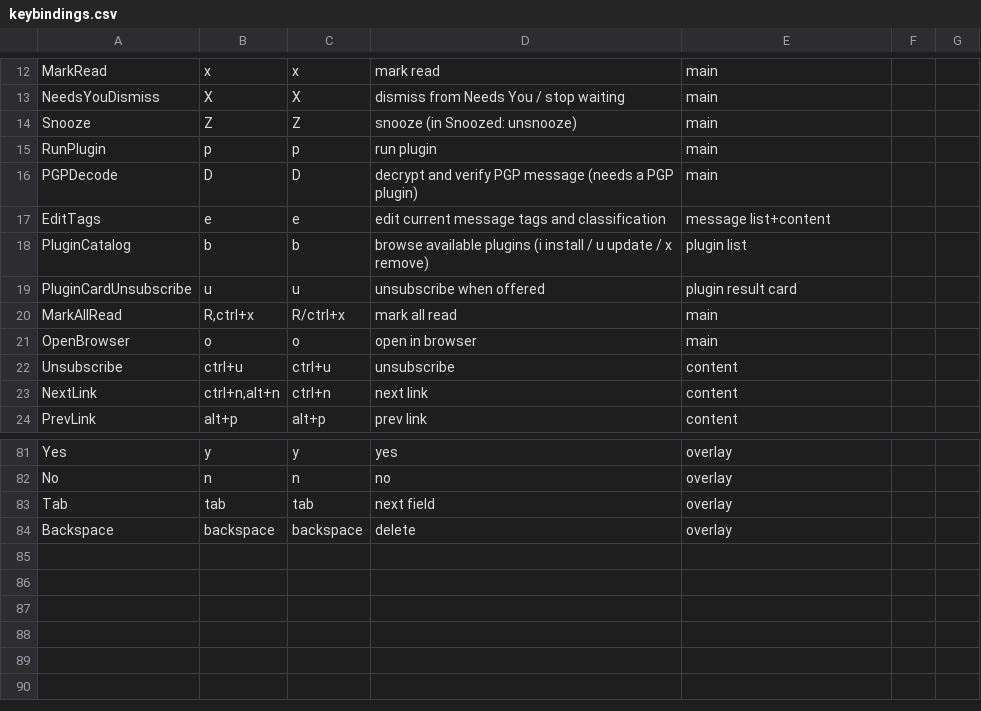
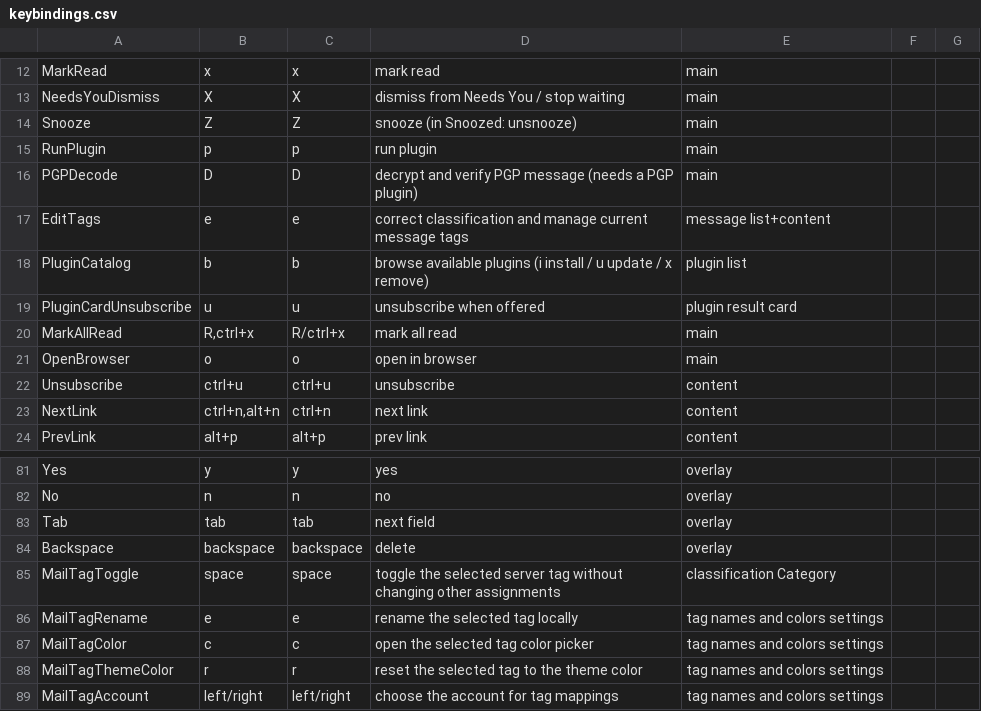
Before and after one commit to allisonhere/tidemail, a CSV file: keybindings.csv, drawn as a sheet; only a part is shown, gaps mark what is left out.

```diff
--- a/keybindings.csv
+++ b/keybindings.csv
@@ -16,3 +16,3 @@ RunPlugin,p,p,run plugin,main
 PGPDecode,D,D,decrypt and verify PGP message (needs a PGP plugin),main
-EditTags,e,e,edit current message tags and classification,message list+content
+EditTags,e,e,correct classification and manage current message tags,message list+content
 PluginCatalog,b,b,browse available plugins (i install / u update / x remove),plugin list
@@ -84 +84,6 @@ Tab,tab,tab,next field,overlay
 Backspace,backspace,backspace,delete,overlay
+MailTagToggle,space,space,toggle the selected server tag without changing other assignments,classification Category
+MailTagRename,e,e,rename the selected tag locally,tag names and colors settings
+MailTagColor,c,c,open the selected tag color picker,tag names and colors settings
+MailTagThemeColor,r,r,reset the selected tag to the theme color,tag names and colors settings
+MailTagAccount,left/right,left/right,choose the account for tag mappings,tag names and colors settings
```
Also changed, not shown: 32 other files.
